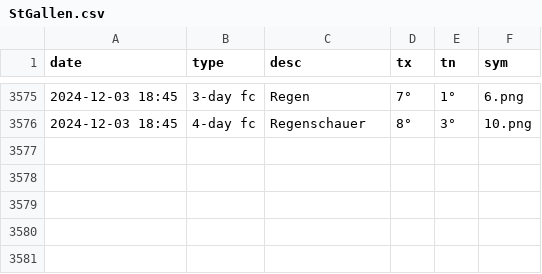
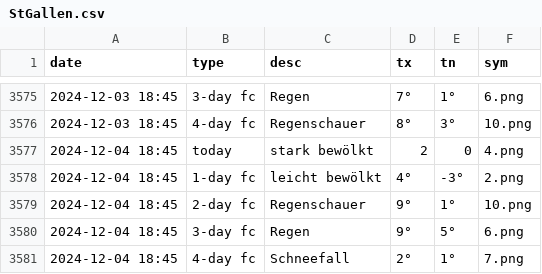
Before and after one commit to amannj/Scrapeo, a CSV file: data/StGallen.csv, drawn as a sheet; only a part is shown, gaps mark what is left out.

```diff
--- a/data/StGallen.csv
+++ b/data/StGallen.csv
@@ -3576 +3576,6 @@ date,type,desc,tx,tn,sym
 2024-12-03 18:45,4-day fc,Regenschauer,8°,3°,10.png
+2024-12-04 18:45,today,stark bewölkt,2,0,4.png
+2024-12-04 18:45,1-day fc,leicht bewölkt,4°,-3°,2.png
+2024-12-04 18:45,2-day fc,Regenschauer,9°,1°,10.png
+2024-12-04 18:45,3-day fc,Regen,9°,5°,6.png
+2024-12-04 18:45,4-day fc,Schneefall,2°,1°,7.png
```
Also changed, not shown: data/Basel.csv, data/Brig.csv, 6 other files.
